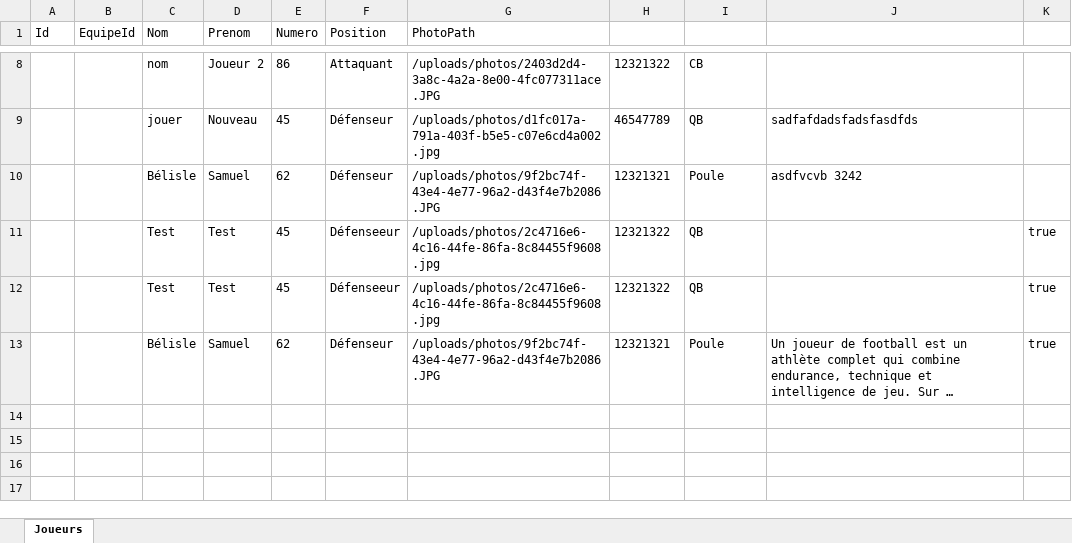
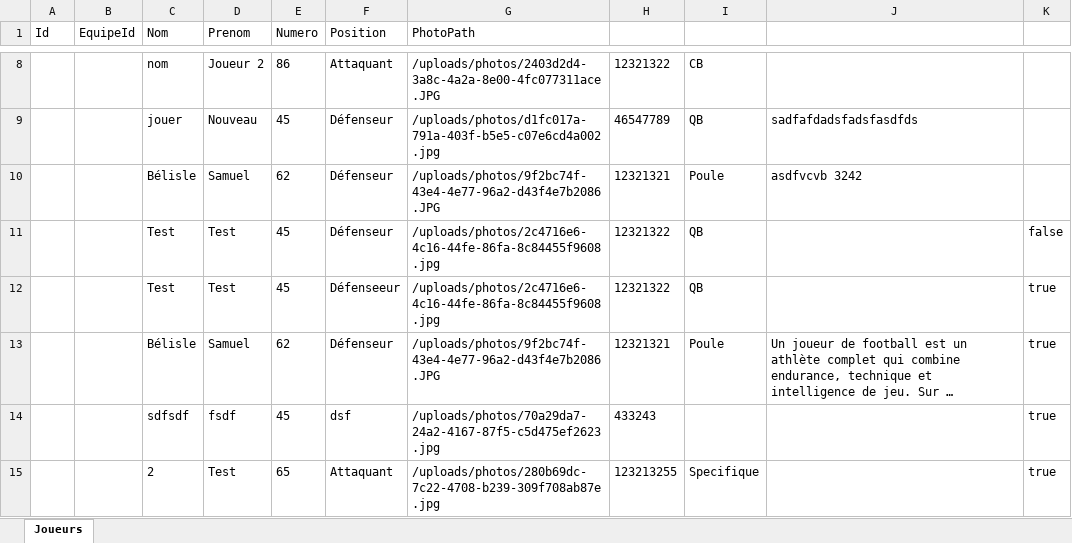
Before and after one commit to papathebrain/GestionEquipeSportive, an Excel workbook: Data/joueurs.xlsx, sheet Joueurs, drawn as a sheet; only a part is shown, gaps mark what is left out; long unchanged cells end in …; values as stored, in another font and other column widths than the file's, no borders; the diff names each change by its address in the sheet, - before the commit and + after, or states it on an @@ line.

```diff
--- a/Data/joueurs.xlsx (sheet Joueurs)
+++ b/Data/joueurs.xlsx (sheet Joueurs)
-F11 (Position): Défenseeur
+F11 (Position): Défenseur
-K11: true
+K11: false
+row 14:  |  | sdfsdf | fsdf | 45 | dsf | /uploads/photos/70a29da7-24a2-4167-87f5-c5d475ef2623.jpg | 433243 |  |  | true
+row 15:  |  | 2 | Test | 65 | Attaquant | /uploads/photos/280b69dc-7c22-4708-b239-309f708ab87e.jpg | 123213255 | Specifique |  | true
```
Also changed, not shown: Data/absences_match.xlsx, Data/ecoles.xlsx, 21 other files.
